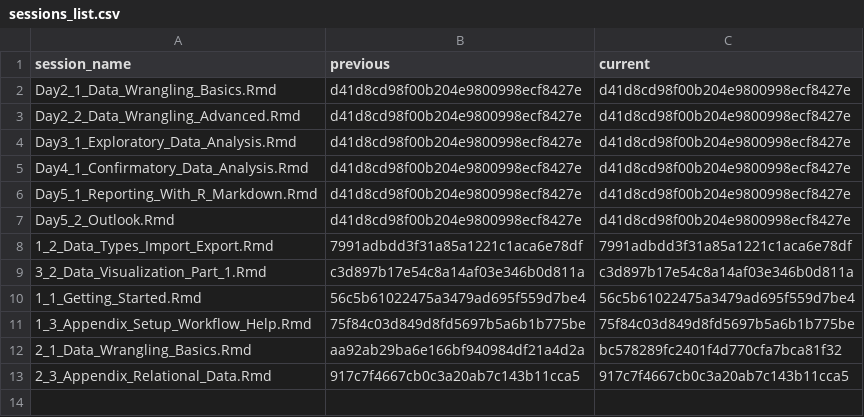
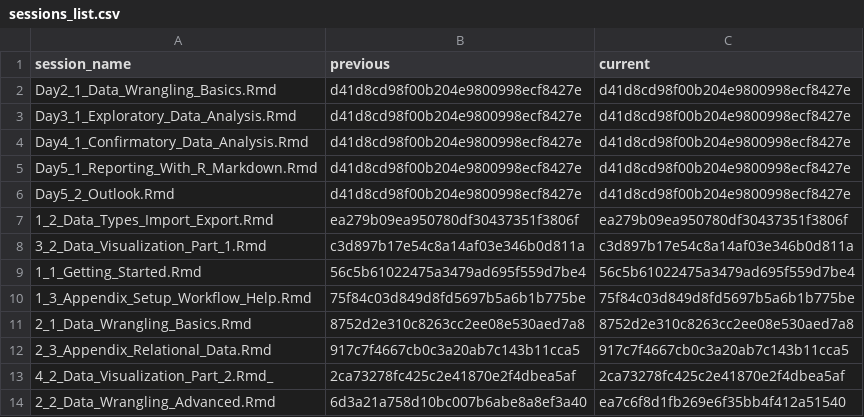
Before and after one commit to jobreu/r-intro-gesis-2021, a CSV file: content/sessions/sessions_list.csv, drawn as a sheet.

Commit message:
updated index

```diff
--- a/content/sessions/sessions_list.csv
+++ b/content/sessions/sessions_list.csv
@@ -2,3 +2,2 @@ session_name,previous,current
 Day2_1_Data_Wrangling_Basics.Rmd,d41d8cd98f00b204e9800998ecf8427e,d41d8cd98f00b204e9800998ecf8427e
-Day2_2_Data_Wrangling_Advanced.Rmd,d41d8cd98f00b204e9800998ecf8427e,d41d8cd98f00b204e9800998ecf8427e
 Day3_1_Exploratory_Data_Analysis.Rmd,d41d8cd98f00b204e9800998ecf8427e,d41d8cd98f00b204e9800998ecf8427e
@@ -7,3 +6,3 @@ Day5_1_Reporting_With_R_Markdown.Rmd,d41d8cd98f00b204e9800998ecf8427e,d41d8cd98f
 Day5_2_Outlook.Rmd,d41d8cd98f00b204e9800998ecf8427e,d41d8cd98f00b204e9800998ecf8427e
-1_2_Data_Types_Import_Export.Rmd,7991adbdd3f31a85a1221c1aca6e78df,7991adbdd3f31a85a1221c1aca6e78df
+1_2_Data_Types_Import_Export.Rmd,ea279b09ea950780df30437351f3806f,ea279b09ea950780df30437351f3806f
 3_2_Data_Visualization_Part_1.Rmd,c3d897b17e54c8a14af03e346b0d811a,c3d897b17e54c8a14af03e346b0d811a
@@ -11,3 +10,5 @@ Day5_2_Outlook.Rmd,d41d8cd98f00b204e9800998ecf8427e,d41d8cd98f00b204e9800998ecf8
 1_3_Appendix_Setup_Workflow_Help.Rmd,75f84c03d849d8fd5697b5a6b1b775be,75f84c03d849d8fd5697b5a6b1b775be
-2_1_Data_Wrangling_Basics.Rmd,aa92ab29ba6e166bf940984df21a4d2a,bc578289fc2401f4d770cfa7bca81f32
+2_1_Data_Wrangling_Basics.Rmd,8752d2e310c8263cc2ee08e530aed7a8,8752d2e310c8263cc2ee08e530aed7a8
 2_3_Appendix_Relational_Data.Rmd,917c7f4667cb0c3a20ab7c143b11cca5,917c7f4667cb0c3a20ab7c143b11cca5
+4_2_Data_Visualization_Part_2.Rmd_,2ca73278fc425c2e41870e2f4dbea5af,2ca73278fc425c2e41870e2f4dbea5af
+2_2_Data_Wrangling_Advanced.Rmd,6d3a21a758d10bc007b6abe8a8ef3a40,ea7c6f8d1fb269e6f35bb4f412a51540
```
